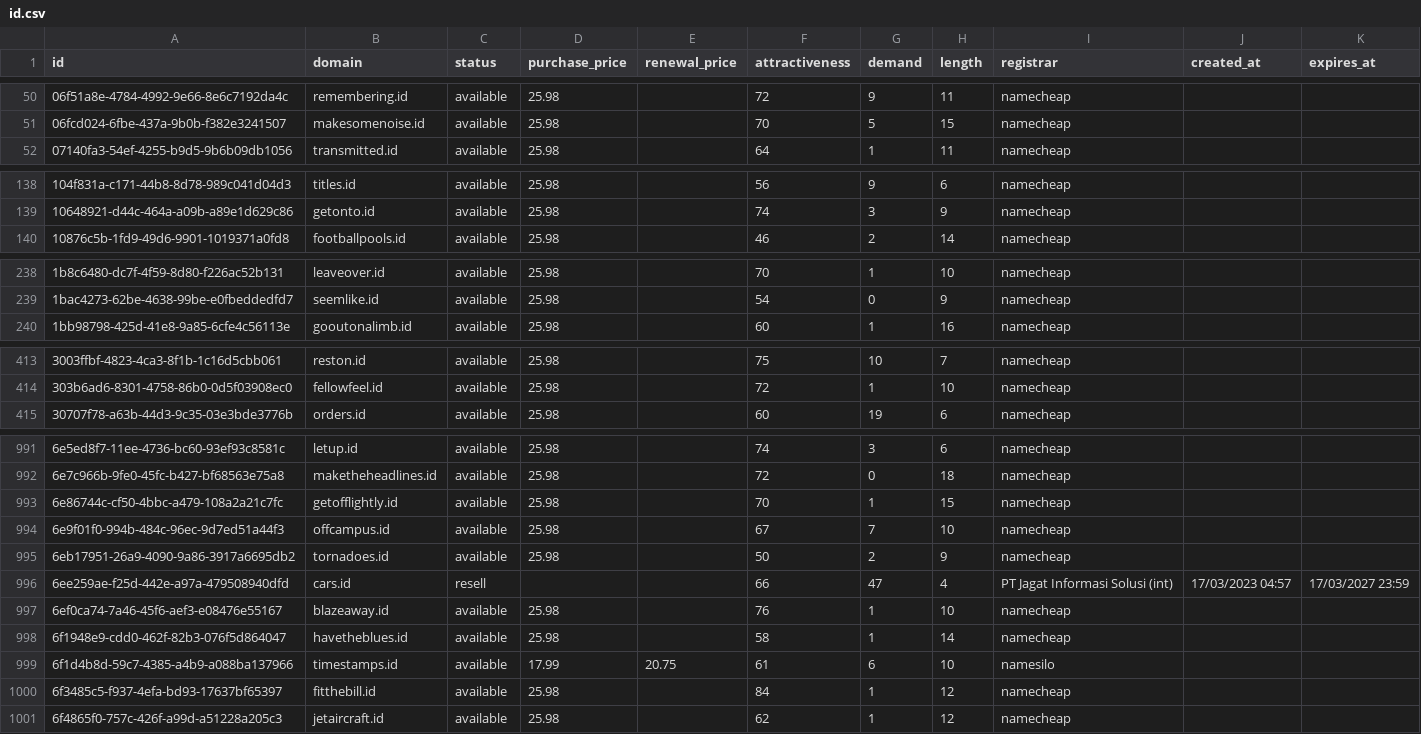
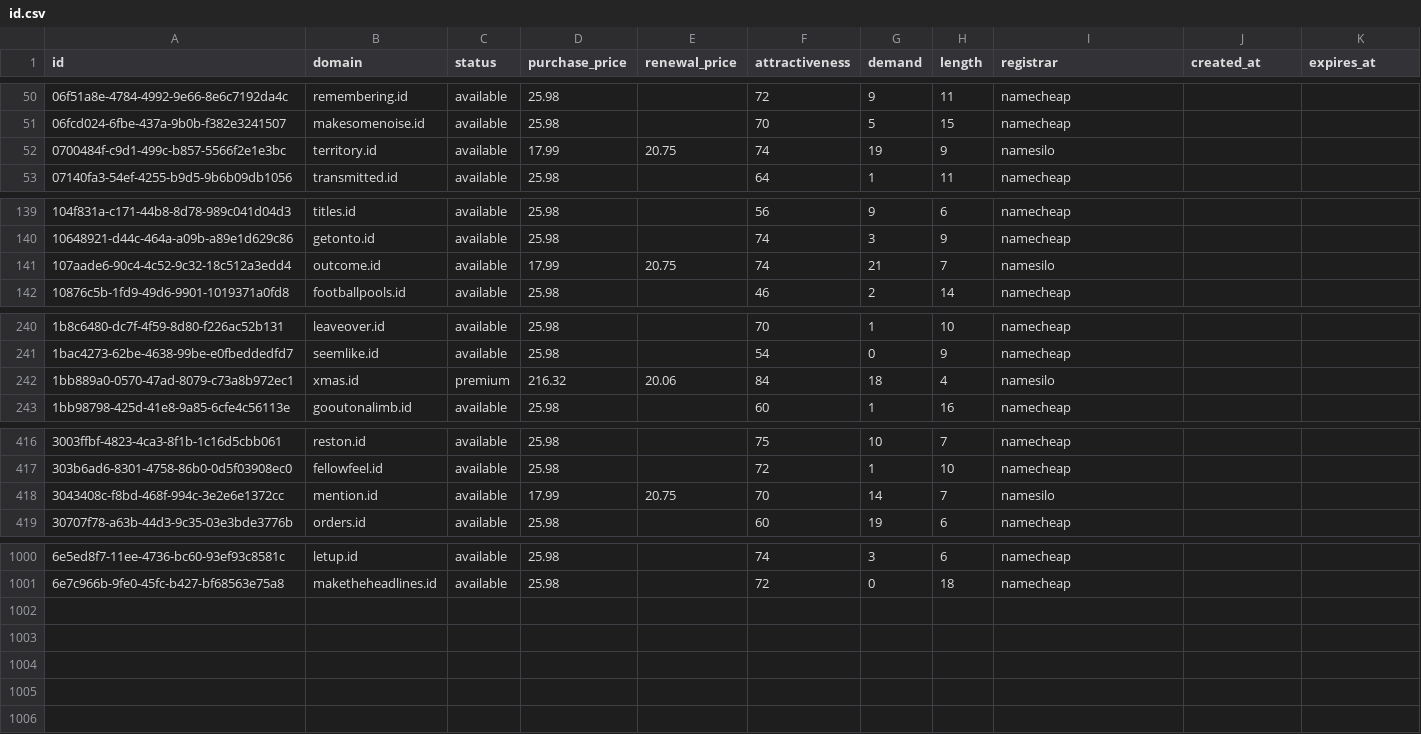
Before and after one commit to UniqueDomains/id-oneword-domains, a CSV file: id.csv, drawn as a sheet; only a part is shown, gaps mark what is left out; removed rows and columns are numbered as before the commit, all else as after; the diff covers the shown part only; the diff names each change by its address in the sheet, - before the commit and + after, or states it on an @@ line.

Commit message:
Domains update

```diff
--- a/id.csv
+++ b/id.csv
+row 52: 0700484f-c9d1-499c-b857-5566f2e1e3bc | territory.id | available | 17.99 | 20.75 | 74 | 19 | 9 | namesilo
+row 141: 107aade6-90c4-4c52-9c32-18c512a3edd4 | outcome.id | available | 17.99 | 20.75 | 74 | 21 | 7 | namesilo
+row 242: 1bb889a0-0570-47ad-8079-c73a8b972ec1 | xmas.id | premium | 216.32 | 20.06 | 84 | 18 | 4 | namesilo
+row 418: 3043408c-f8bd-468f-994c-3e2e6e1372cc | mention.id | available | 17.99 | 20.75 | 70 | 14 | 7 | namesilo
-row 993: 6e86744c-cf50-4bbc-a479-108a2a21c7fc | getofflightly.id | available | 25.98 |  | 70 | 1 | 15 | namecheap
-row 994: 6e9f01f0-994b-484c-96ec-9d7ed51a44f3 | offcampus.id | available | 25.98 |  | 67 | 7 | 10 | namecheap
-row 995: 6eb17951-26a9-4090-9a86-3917a6695db2 | tornadoes.id | available | 25.98 |  | 50 | 2 | 9 | namecheap
-row 996: 6ee259ae-f25d-442e-a97a-479508940dfd | cars.id | resell |  |  | 66 | 47 | 4 | PT Jagat Informasi Solusi (int) | 17/03/2023 04:57 | 17/03/2027 23:59
-row 997: 6ef0ca74-7a46-45f6-aef3-e08476e55167 | blazeaway.id | available | 25.98 |  | 76 | 1 | 10 | namecheap
-row 998: 6f1948e9-cdd0-462f-82b3-076f5d864047 | havetheblues.id | available | 25.98 |  | 58 | 1 | 14 | namecheap
-row 999: 6f1d4b8d-59c7-4385-a4b9-a088ba137966 | timestamps.id | available | 17.99 | 20.75 | 61 | 6 | 10 | namesilo
-row 1000: 6f3485c5-f937-4efa-bd93-17637bf65397 | fitthebill.id | available | 25.98 |  | 84 | 1 | 12 | namecheap
-row 1001: 6f4865f0-757c-426f-a99d-a51228a205c3 | jetaircraft.id | available | 25.98 |  | 62 | 1 | 12 | namecheap
```
Also changed, not shown: 5 added rows elsewhere in this file, 4 other files.
